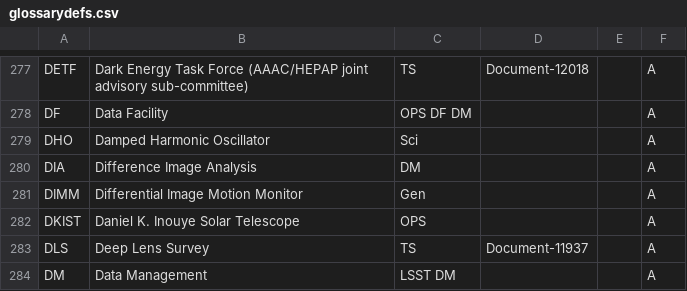
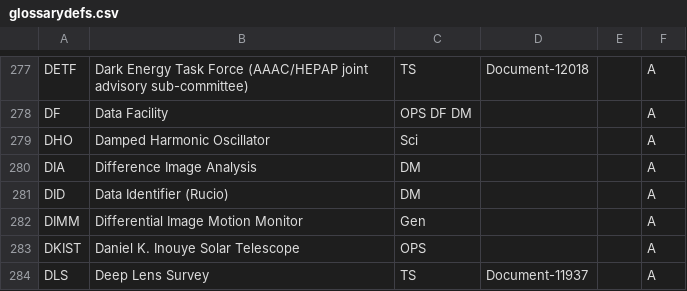
Before and after one commit to lsst/lsst-texmf, a CSV file: etc/glossarydefs.csv, drawn as a sheet; only a part is shown, gaps mark what is left out; the shorter side is filled out with more unchanged rows.

Commit message:
Update glossarydefs.csv to add DID

```diff
--- a/etc/glossarydefs.csv
+++ b/etc/glossarydefs.csv
@@ -280,2 +280,3 @@ DHO,Damped Harmonic Oscillator,Sci,,,A
 DIA,Difference Image Analysis,DM,,,A
+DID,Data Identifier (Rucio),DM,,,A
 DIMM,Differential Image Motion Monitor,Gen,,,A
```
